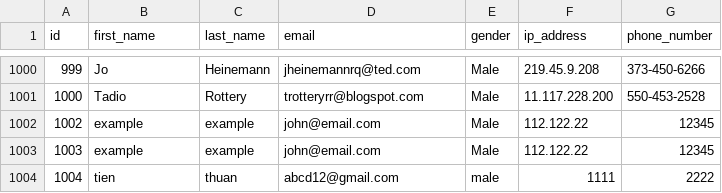
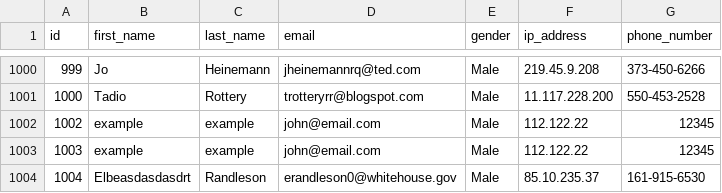
Before and after one commit to danielbui12/flask_user_management, a CSV file: DB.csv, drawn as a sheet; only a part is shown, gaps mark what is left out.

```diff
--- a/DB.csv
+++ b/DB.csv
@@ -1003,2 +1003,2 @@ id,first_name,last_name,email,gender,ip_address,phone_number
 1003,example,example,john@email.com,Male,112.122.22,12345
-1004,tien,thuan,abcd12@gmail.com,male,1111,2222
+1004,Elbeasdasdasdrt,Randleson,erandleson0@whitehouse.gov,Male,85.10.235.37,161-915-6530
```
Also changed, not shown: 1 other file.
